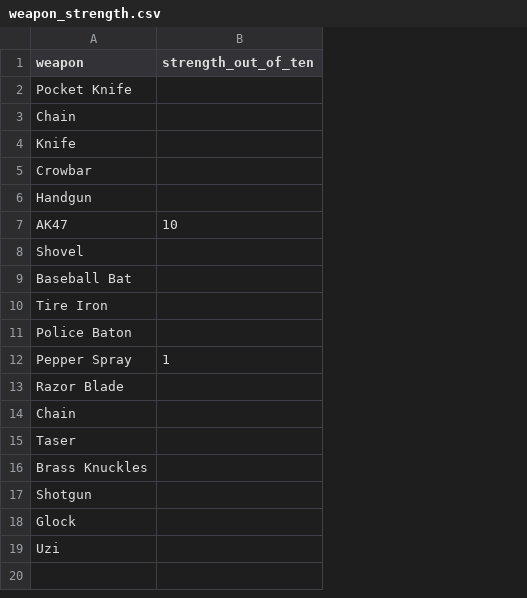
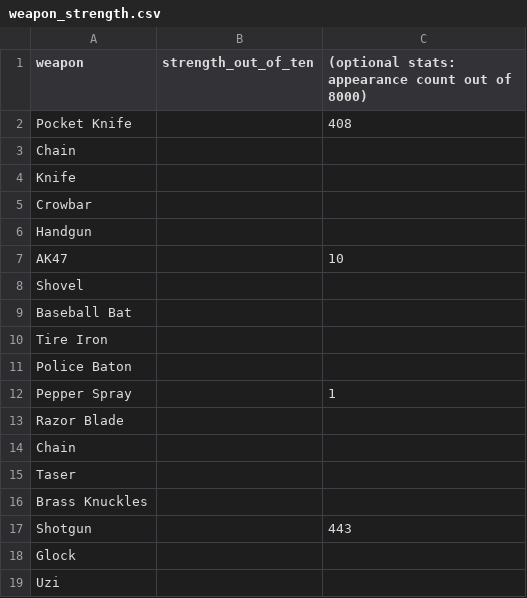
Before and after one commit to dopedao/RYO, a CSV file: mappings/weapon_strength.csv, drawn as a sheet; the diff names each change by its address in the sheet, - before the commit and + after, or states it on an @@ line.

```diff
--- a/mappings/weapon_strength.csv
+++ b/mappings/weapon_strength.csv
+column C, rows 1-17: (optional stats: appearance count out of 8000) | 408 |  |  |  |  | 10 |  |  |  |  | 1 |  |  |  |  | 443
-B7 (strength_out_of_ten): 10
+B7 (strength_out_of_ten): (empty)
-B12 (strength_out_of_ten): 1
+B12 (strength_out_of_ten): (empty)
```
Also changed, not shown: mappings/drugs_value.csv, mappings/location_travel.csv, 1 other file.
